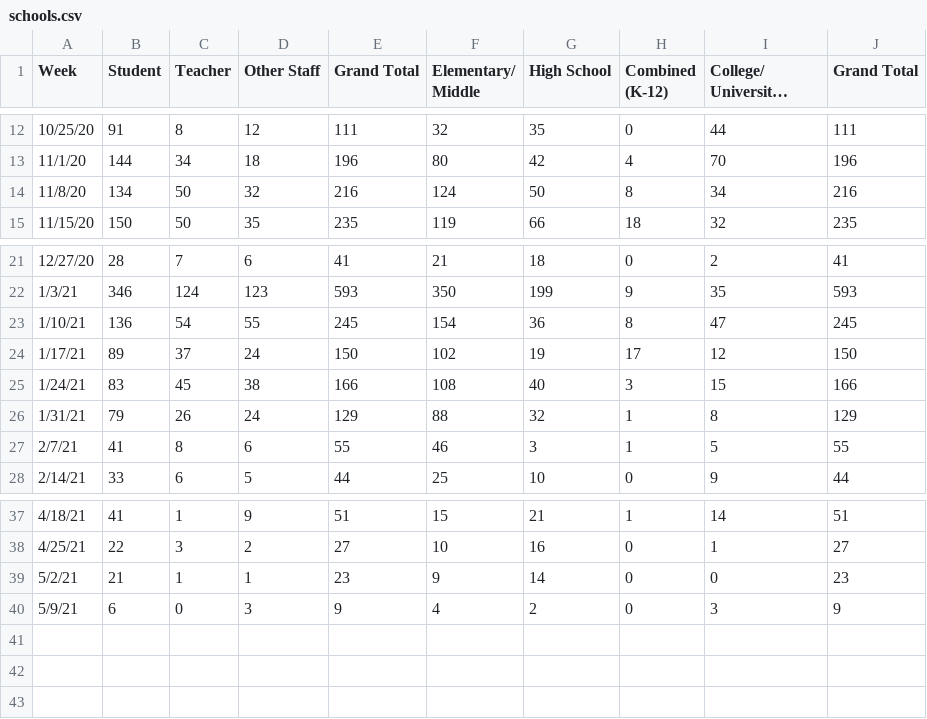
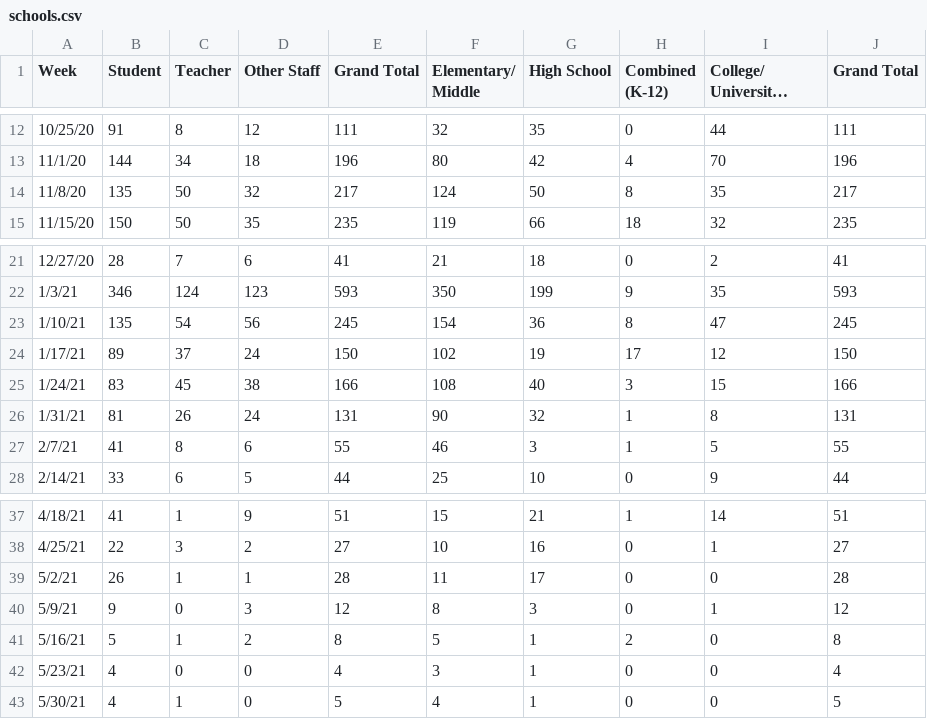
Before and after one commit to anthony-df-nguyen/occovid, a CSV file: public/manualdatasources/schools.csv, drawn as a sheet; only a part is shown, gaps mark what is left out; long unchanged cells end in …; the diff names each change by its address in the sheet, - before the commit and + after, or states it on an @@ line.

Commit message:
Update school data for last few weeks

```diff
--- a/public/manualdatasources/schools.csv
+++ b/public/manualdatasources/schools.csv
-B14 (Student): 134
+B14 (Student): 135
-E14 (Grand Total): 216
+E14 (Grand Total): 217
-I14 (College/ University/ Vocational): 34
+I14 (College/ University/ Vocational): 35
-J14 (Grand Total): 216
+J14 (Grand Total): 217
-B23 (Student): 136
+B23 (Student): 135
-D23 (Other Staff): 55
+D23 (Other Staff): 56
-B26 (Student): 79
+B26 (Student): 81
-E26 (Grand Total): 129
+E26 (Grand Total): 131
-F26 (Elementary/ Middle): 88
+F26 (Elementary/ Middle): 90
-J26 (Grand Total): 129
+J26 (Grand Total): 131
-B39 (Student): 21
+B39 (Student): 26
-E39 (Grand Total): 23
+E39 (Grand Total): 28
-F39 (Elementary/ Middle): 9
+F39 (Elementary/ Middle): 11
-G39 (High School): 14
+G39 (High School): 17
-J39 (Grand Total): 23
+J39 (Grand Total): 28
-B40 (Student): 6
+B40 (Student): 9
-E40 (Grand Total): 9
+E40 (Grand Total): 12
-F40 (Elementary/ Middle): 4
+F40 (Elementary/ Middle): 8
-G40 (High School): 2
+G40 (High School): 3
-I40 (College/ University/ Vocational): 3
+I40 (College/ University/ Vocational): 1
-J40 (Grand Total): 9
+J40 (Grand Total): 12
+row 41: 5/16/21 | 5 | 1 | 2 | 8 | 5 | 1 | 2 | 0 | 8
+row 42: 5/23/21 | 4 | 0 | 0 | 4 | 3 | 1 | 0 | 0 | 4
+row 43: 5/30/21 | 4 | 1 | 0 | 5 | 4 | 1 | 0 | 0 | 5
```
